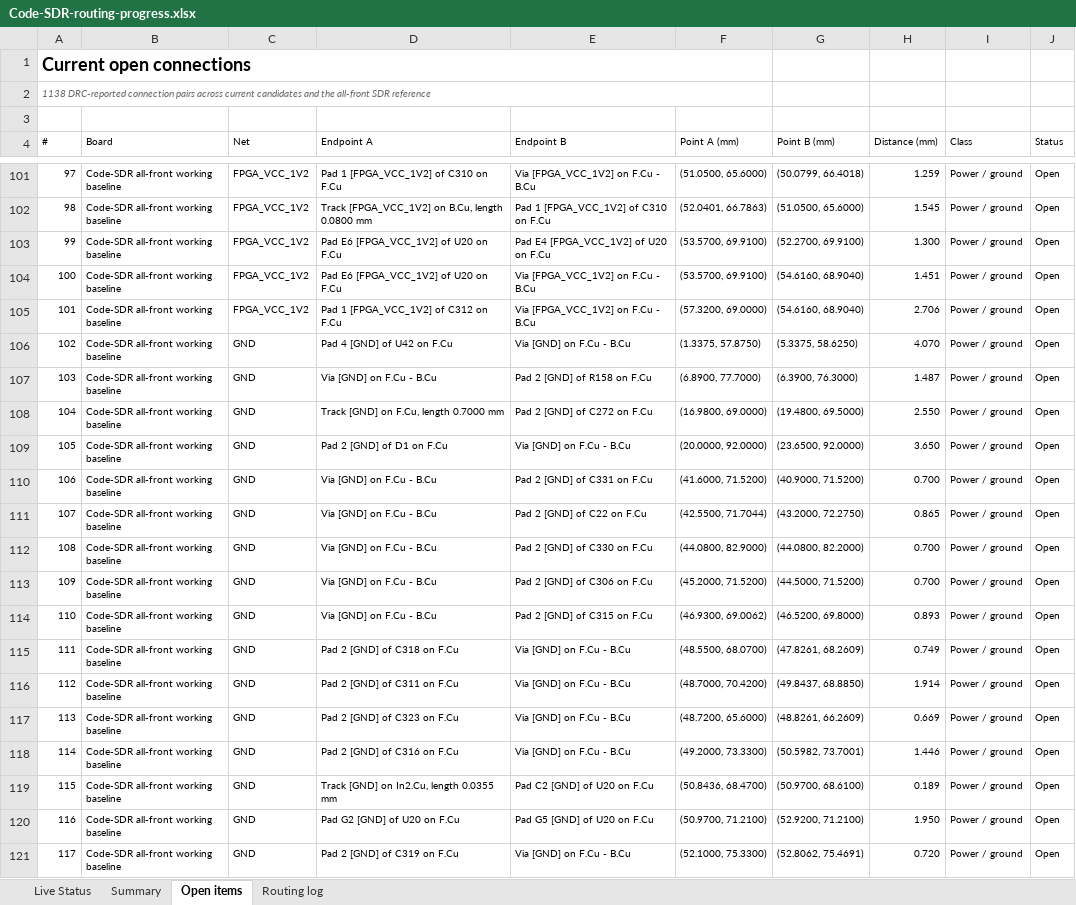
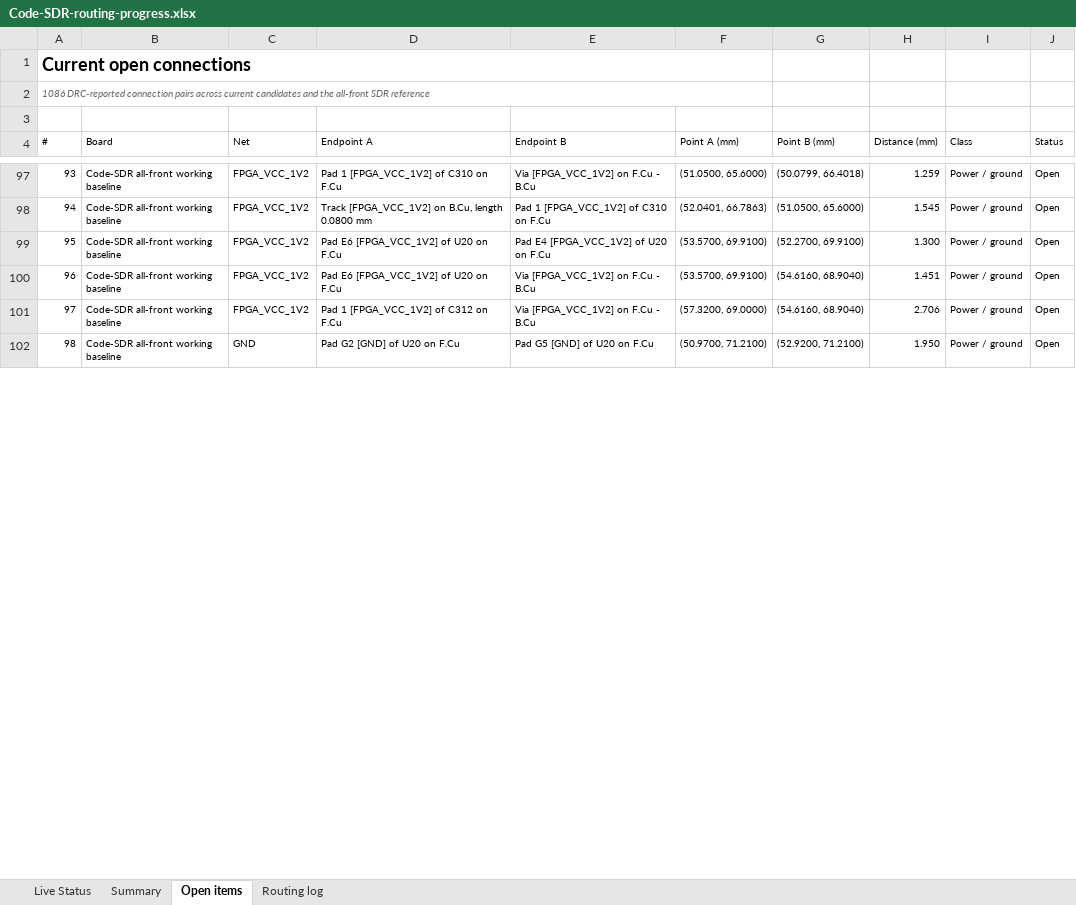
Before and after one commit to iamdarshg/Code-SDR, an Excel workbook: outputs/code-sdr-routing/Code-SDR-routing-progress.xlsx, sheet Open items, drawn as a sheet; only a part is shown, gaps mark what is left out; values as stored, in another font and other column widths than the file's, no borders; table styles not drawn; the diff covers the shown part only; the diff names each change by its address in the sheet, - before the commit and + after, or states it on an @@ line.

```diff
--- a/outputs/code-sdr-routing/Code-SDR-routing-progress.xlsx (sheet Open items)
+++ b/outputs/code-sdr-routing/Code-SDR-routing-progress.xlsx (sheet Open items)
@@ column A (#) renumbered from row 2 down @@
-row 106: 102 | Code-SDR all-front working baseline | GND | Pad 4 [GND] of U42 on F.Cu | Via [GND] on F.Cu - B.Cu | (1.3375, 57.8750) | (5.3375, 58.6250) | 4.070 | Power / ground | Open
-row 107: 103 | Code-SDR all-front working baseline | GND | Via [GND] on F.Cu - B.Cu | Pad 2 [GND] of R158 on F.Cu | (6.8900, 77.7000) | (6.3900, 76.3000) | 1.487 | Power / ground | Open
-row 108: 104 | Code-SDR all-front working baseline | GND | Track [GND] on F.Cu, length 0.7000 mm | Pad 2 [GND] of C272 on F.Cu | (16.9800, 69.0000) | (19.4800, 69.5000) | 2.550 | Power / ground | Open
-row 109: 105 | Code-SDR all-front working baseline | GND | Pad 2 [GND] of D1 on F.Cu | Via [GND] on F.Cu - B.Cu | (20.0000, 92.0000) | (23.6500, 92.0000) | 3.650 | Power / ground | Open
-row 110: 106 | Code-SDR all-front working baseline | GND | Via [GND] on F.Cu - B.Cu | Pad 2 [GND] of C331 on F.Cu | (41.6000, 71.5200) | (40.9000, 71.5200) | 0.700 | Power / ground | Open
-row 111: 107 | Code-SDR all-front working baseline | GND | Via [GND] on F.Cu - B.Cu | Pad 2 [GND] of C22 on F.Cu | (42.5500, 71.7044) | (43.2000, 72.2750) | 0.865 | Power / ground | Open
-row 112: 108 | Code-SDR all-front working baseline | GND | Via [GND] on F.Cu - B.Cu | Pad 2 [GND] of C330 on F.Cu | (44.0800, 82.9000) | (44.0800, 82.2000) | 0.700 | Power / ground | Open
-row 113: 109 | Code-SDR all-front working baseline | GND | Via [GND] on F.Cu - B.Cu | Pad 2 [GND] of C306 on F.Cu | (45.2000, 71.5200) | (44.5000, 71.5200) | 0.700 | Power / ground | Open
-row 114: 110 | Code-SDR all-front working baseline | GND | Via [GND] on F.Cu - B.Cu | Pad 2 [GND] of C315 on F.Cu | (46.9300, 69.0062) | (46.5200, 69.8000) | 0.893 | Power / ground | Open
-row 115: 111 | Code-SDR all-front working baseline | GND | Pad 2 [GND] of C318 on F.Cu | Via [GND] on F.Cu - B.Cu | (48.5500, 68.0700) | (47.8261, 68.2609) | 0.749 | Power / ground | Open
-row 116: 112 | Code-SDR all-front working baseline | GND | Pad 2 [GND] of C311 on F.Cu | Via [GND] on F.Cu - B.Cu | (48.7000, 70.4200) | (49.8437, 68.8850) | 1.914 | Power / ground | Open
-row 117: 113 | Code-SDR all-front working baseline | GND | Pad 2 [GND] of C323 on F.Cu | Via [GND] on F.Cu - B.Cu | (48.7200, 65.6000) | (48.8261, 66.2609) | 0.669 | Power / ground | Open
-row 118: 114 | Code-SDR all-front working baseline | GND | Pad 2 [GND] of C316 on F.Cu | Via [GND] on F.Cu - B.Cu | (49.2000, 73.3300) | (50.5982, 73.7001) | 1.446 | Power / ground | Open
-row 119: 115 | Code-SDR all-front working baseline | GND | Track [GND] on In2.Cu, length 0.0355 mm | Pad C2 [GND] of U20 on F.Cu | (50.8436, 68.4700) | (50.9700, 68.6100) | 0.189 | Power / ground | Open
-row 121: 117 | Code-SDR all-front working baseline | GND | Pad 2 [GND] of C319 on F.Cu | Via [GND] on F.Cu - B.Cu | (52.1000, 75.3300) | (52.8062, 75.4691) | 0.720 | Power / ground | Open
```
Also changed, not shown: 37 removed rows, 74 edited cells and cell formats elsewhere in this sheet, sheet Live Status, sheet Routing log, sheet Summary, 5 other files.
